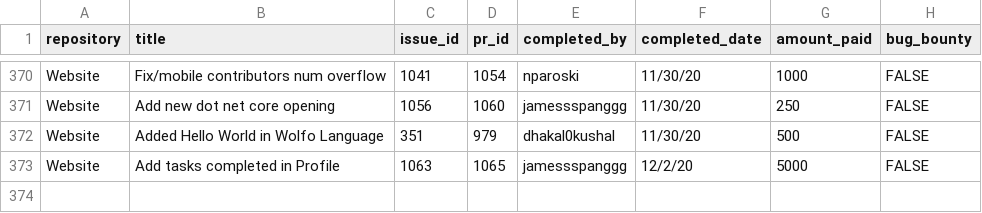
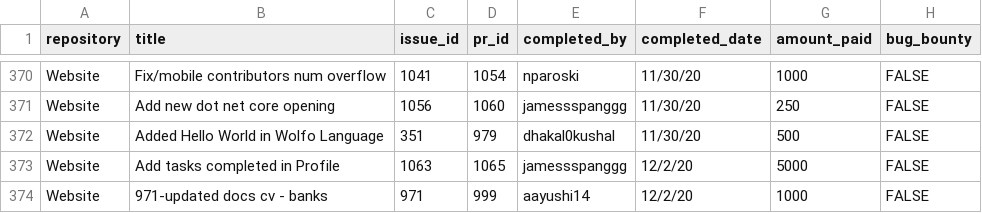
Before and after one commit to buckyroberts/Payment-Processor, a CSV file: csvs/tasks.csv, drawn as a sheet; only a part is shown, gaps mark what is left out.

Commit message:
Update tasks.csv

```diff
--- a/csvs/tasks.csv
+++ b/csvs/tasks.csv
@@ -373 +373,2 @@ Website,Added Hello World in Wolfo Language,351,979,dhakal0kushal,11/30/20,500,F
 Website,Add tasks completed in Profile,1063,1065,jamessspanggg,12/2/20,5000,FALSE
+Website,971-updated docs cv - banks,971,999,aayushi14,12/2/20,1000,FALSE
```
